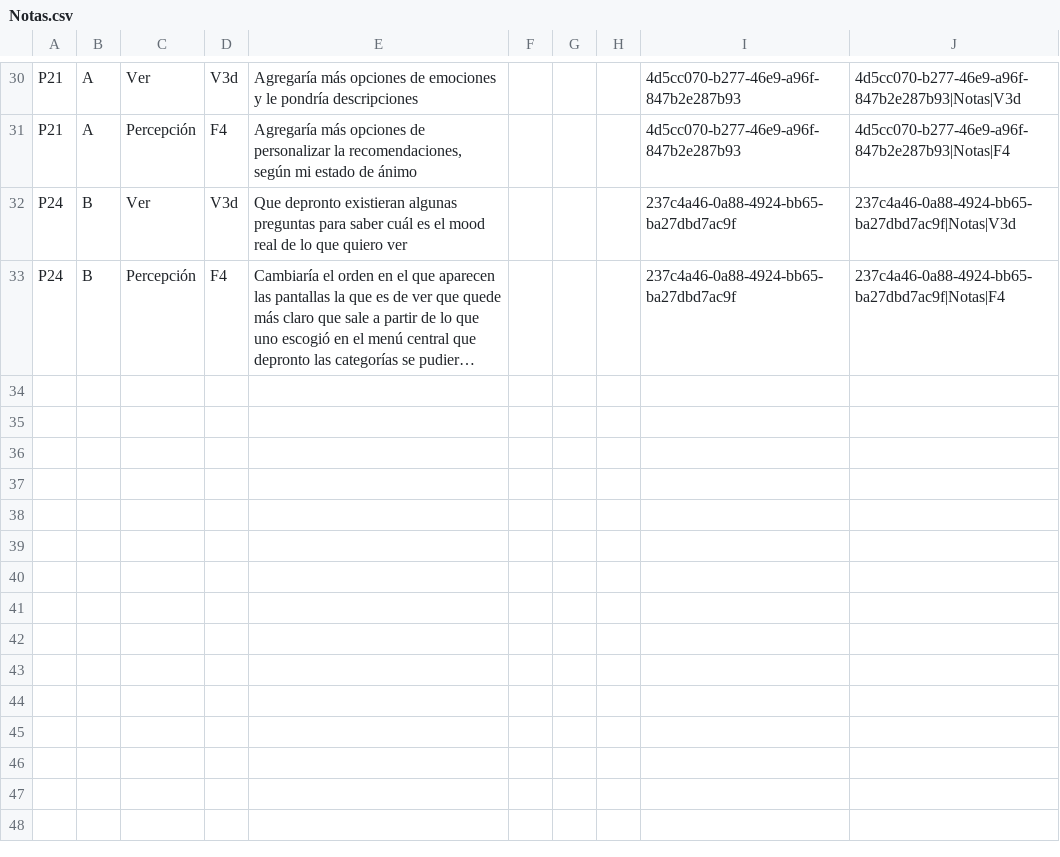
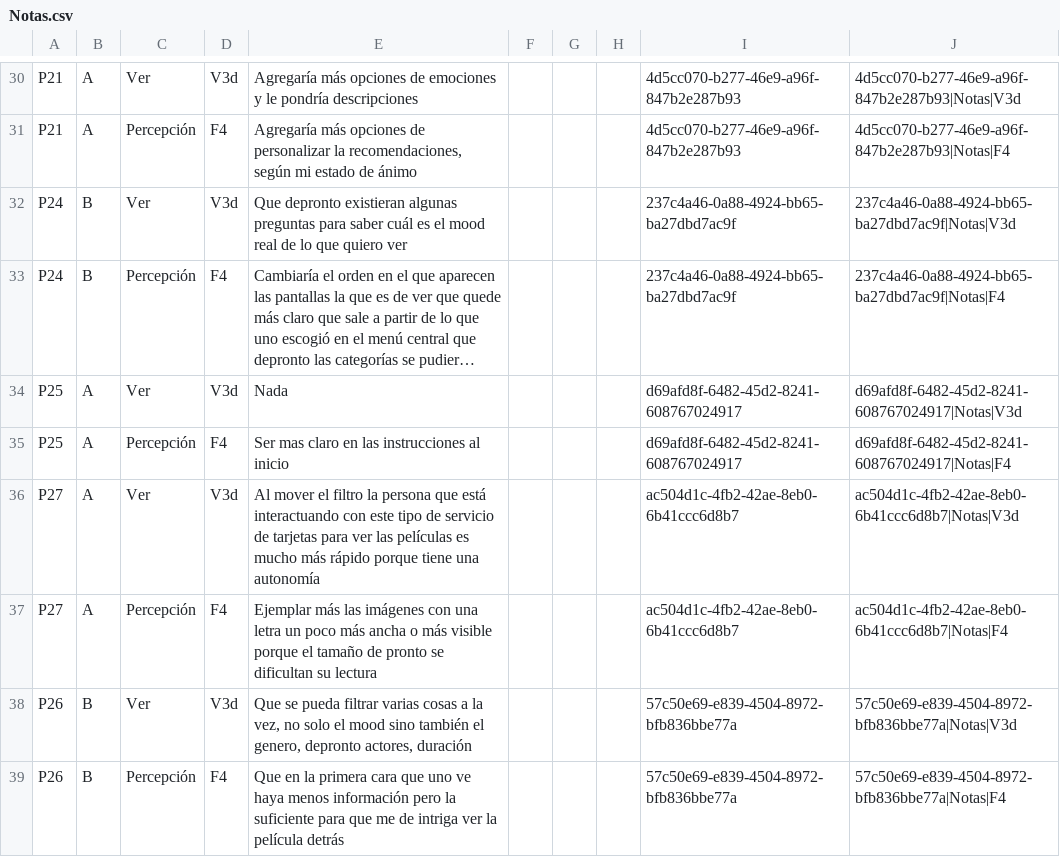
Before and after one commit to montenegroc597-web/kinoo-pruebas, a CSV file: data/Notas.csv, drawn as a sheet; only a part is shown, gaps mark what is left out; long unchanged cells end in …; the diff names each change by its address in the sheet, - before the commit and + after, or states it on an @@ line.

```diff
--- a/data/Notas.csv
+++ b/data/Notas.csv
+row 34: P25 | A | Ver | V3d | Nada |  |  |  | d69afd8f-6482-45d2-8241-608767024917 | d69afd8f-6482-45d2-8241-608767024917|Notas|V3d
+row 35: P25 | A | Percepción | F4 | Ser mas claro en las instrucciones al inicio |  |  |  | d69afd8f-6482-45d2-8241-608767024917 | d69afd8f-6482-45d2-8241-608767024917|Notas|F4
+row 36: P27 | A | Ver | V3d | Al mover el filtro la persona que está interactuando con este tipo de servicio de tarjetas para ver las películas es mucho más rápido porque tiene una autonomía |  |  |  | ac504d1c-4fb2-42ae-8eb0-6b41ccc6d8b7 | ac504d1c-4fb2-42ae-8eb0-6b41ccc6d8b7|Notas|V3d
+row 37: P27 | A | Percepción | F4 | Ejemplar más las imágenes con una letra un poco más ancha o más visible porque el tamaño de pronto se dificultan su lectura |  |  |  | ac504d1c-4fb2-42ae-8eb0-6b41ccc6d8b7 | ac504d1c-4fb2-42ae-8eb0-6b41ccc6d8b7|Notas|F4
+row 38: P26 | B | Ver | V3d | Que se pueda filtrar varias cosas a la vez, no solo el mood sino también el genero, depronto actores, duración |  |  |  | 57c50e69-e839-4504-8972-bfb836bbe77a | 57c50e69-e839-4504-8972-bfb836bbe77a|Notas|V3d
+row 39: P26 | B | Percepción | F4 | Que en la primera cara que uno ve haya menos información pero la suficiente para que me de intriga ver la película detrás |  |  |  | 57c50e69-e839-4504-8972-bfb836bbe77a | 57c50e69-e839-4504-8972-bfb836bbe77a|Notas|F4
```
Also changed, not shown: data/Descubrir.csv, data/Mazos.csv, 7 other files.
